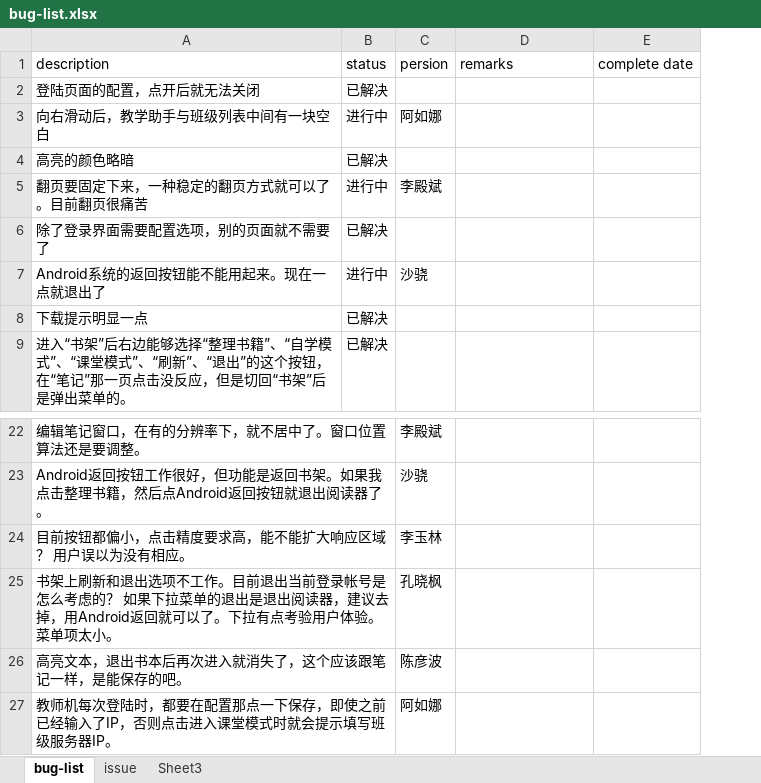
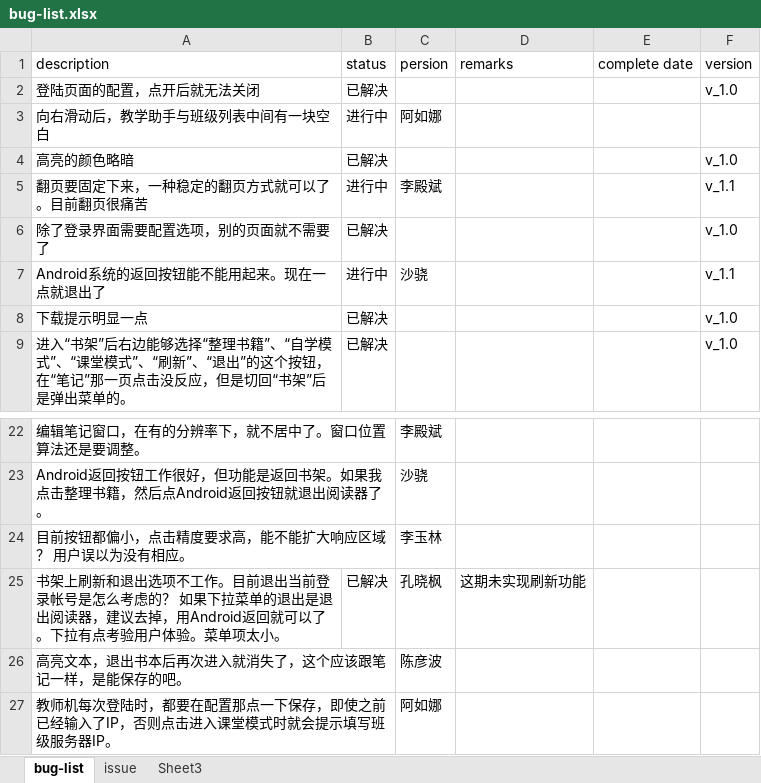
Before and after one commit to kongxf/bug_list, an Excel workbook: bug-list.xlsx, sheet bug-list, drawn as a sheet; only a part is shown, gaps mark what is left out; values as stored, in another font and other column widths than the file's, no borders; conditional formats not drawn; the diff names each change by its address in the sheet, - before the commit and + after, or states it on an @@ line.

Commit message:
modify status

```diff
--- a/bug-list.xlsx (sheet bug-list)
+++ b/bug-list.xlsx (sheet bug-list)
+column F (version), rows 2-9: v_1.0 |  | v_1.0 | v_1.1 | v_1.0 | v_1.1 | v_1.0 | v_1.0
-B25 (status): (empty)
+B25 (status): 已解决
-D25 (remarks): (empty)
+D25 (remarks): 这期未实现刷新功能
```
